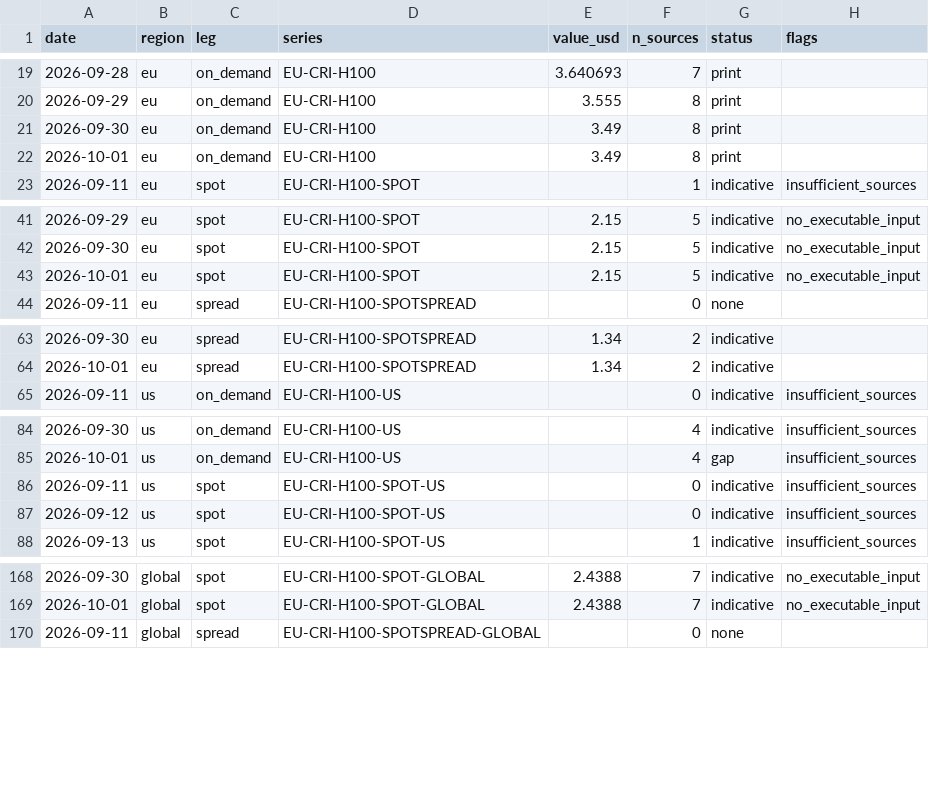
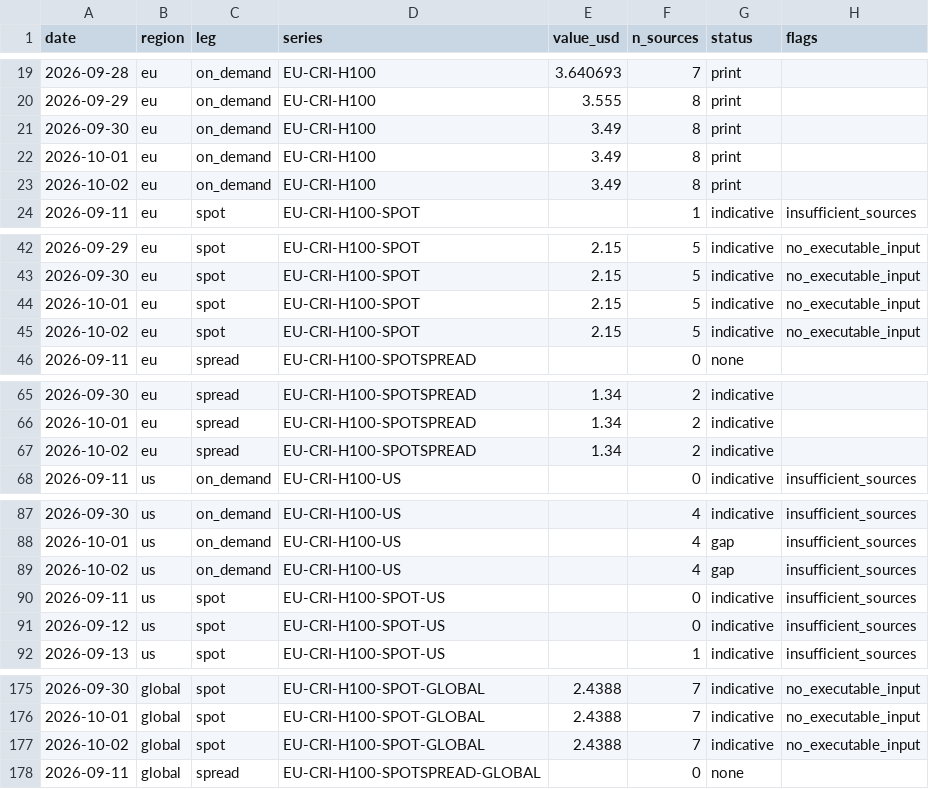
Before and after one commit to markrusch/Compute-Indices, a CSV file: site/data/spot/daily.csv, drawn as a sheet; only a part is shown, gaps mark what is left out; the diff covers the shown part only; the diff names each change by its address in the sheet, - before the commit and + after, or states it on an @@ line.

Commit message:
daily: 2026-10-02

```diff
--- a/site/data/spot/daily.csv
+++ b/site/data/spot/daily.csv
+row 23: 2026-10-02 | eu | on_demand | EU-CRI-H100 | 3.49 | 8 | print
+row 45: 2026-10-02 | eu | spot | EU-CRI-H100-SPOT | 2.15 | 5 | indicative | no_executable_input
+row 67: 2026-10-02 | eu | spread | EU-CRI-H100-SPOTSPREAD | 1.34 | 2 | indicative
+row 89: 2026-10-02 | us | on_demand | EU-CRI-H100-US |  | 4 | gap | insufficient_sources
+row 177: 2026-10-02 | global | spot | EU-CRI-H100-SPOT-GLOBAL | 2.4388 | 7 | indicative | no_executable_input
```
Also changed, not shown: 4 added rows elsewhere in this file, site/data/forward/history.csv, site/data/index_history.csv, 53 other files.
